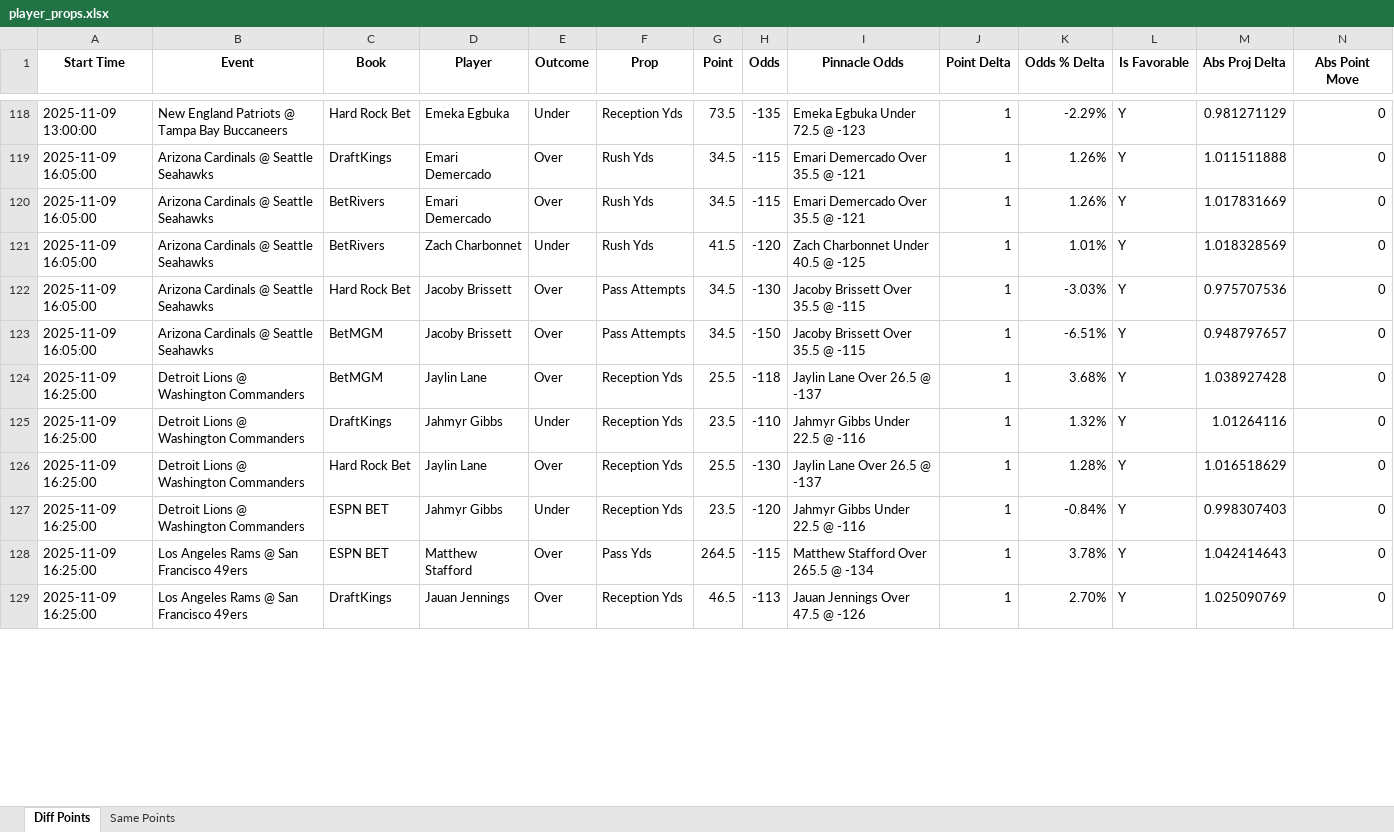
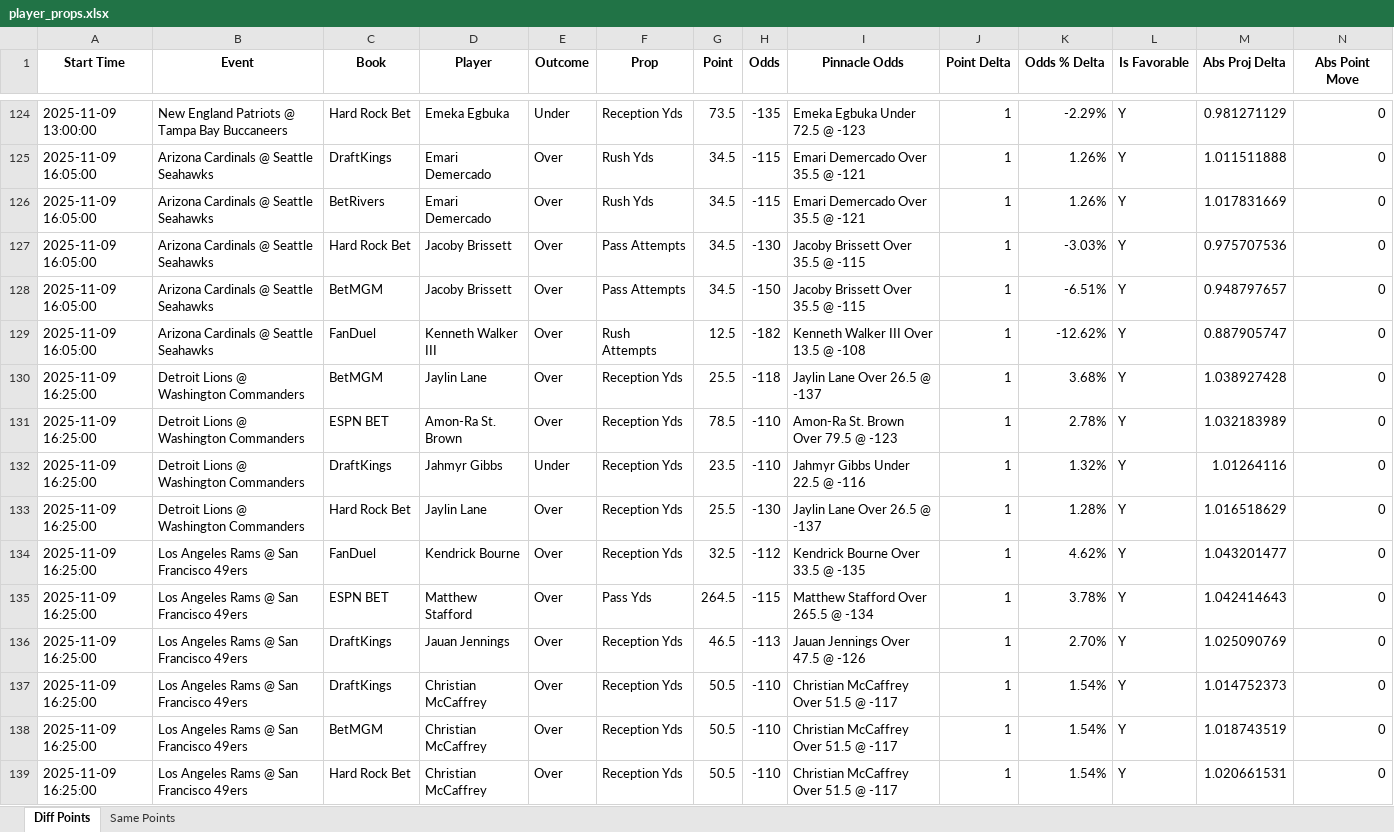
Before and after one commit to rahulShahCode/player-props-scraper, an Excel workbook: player_props.xlsx, sheet Diff Points, drawn as a sheet; only a part is shown, gaps mark what is left out; values as stored, in another font and other column widths than the file's, no borders; removed rows and columns are numbered as before the commit, all else as after; the diff covers the shown part only; the diff names each change by its address in the sheet, - before the commit and + after, or states it on an @@ line.

```diff
--- a/player_props.xlsx (sheet Diff Points)
+++ b/player_props.xlsx (sheet Diff Points)
-row 121: 2025-11-09 16:05:00 | Arizona Cardinals @ Seattle Seahawks | BetRivers | Zach Charbonnet | Under | Rush Yds | 41.5 | -120 | Zach Charbonnet Under 40.5 @ -125 | 1 | 1.01% | Y | 1.018328569 | 0
+row 129: 2025-11-09 16:05:00 | Arizona Cardinals @ Seattle Seahawks | FanDuel | Kenneth Walker III | Over | Rush Attempts | 12.5 | -182 | Kenneth Walker III Over 13.5 @ -108 | 1 | -12.62% | Y | 0.887905747 | 0
+row 131: 2025-11-09 16:25:00 | Detroit Lions @ Washington Commanders | ESPN BET | Amon-Ra St. Brown | Over | Reception Yds | 78.5 | -110 | Amon-Ra St. Brown Over 79.5 @ -123 | 1 | 2.78% | Y | 1.032183989 | 0
-B134 (Event): Detroit Lions @ Washington Commanders
+B134 (Event): Los Angeles Rams @ San Francisco 49ers
-C134 (Book): ESPN BET
+C134 (Book): FanDuel
-D134 (Player): Jahmyr Gibbs
+D134 (Player): Kendrick Bourne
-E134 (Outcome): Under
+E134 (Outcome): Over
-G134 (Point): 23.5
+G134 (Point): 32.5
-H134 (Odds): -120
+H134 (Odds): -112
-I134 (Pinnacle Odds): Jahmyr Gibbs Under 22.5 @ -116
+I134 (Pinnacle Odds): Kendrick Bourne Over 33.5 @ -135
-K134 (Odds % Delta): -0.84%
+K134 (Odds % Delta): 4.62%
-M134 (Abs Proj Delta): 0.998307403
+M134 (Abs Proj Delta): 1.043201477
+row 137: 2025-11-09 16:25:00 | Los Angeles Rams @ San Francisco 49ers | DraftKings | Christian McCaffrey | Over | Reception Yds | 50.5 | -110 | Christian McCaffrey Over 51.5 @ -117 | 1 | 1.54% | Y | 1.014752373 | 0
+row 138: 2025-11-09 16:25:00 | Los Angeles Rams @ San Francisco 49ers | BetMGM | Christian McCaffrey | Over | Reception Yds | 50.5 | -110 | Christian McCaffrey Over 51.5 @ -117 | 1 | 1.54% | Y | 1.018743519 | 0
+row 139: 2025-11-09 16:25:00 | Los Angeles Rams @ San Francisco 49ers | Hard Rock Bet | Christian McCaffrey | Over | Reception Yds | 50.5 | -110 | Christian McCaffrey Over 51.5 @ -117 | 1 | 1.54% | Y | 1.020661531 | 0
```
Also changed, not shown: 35 added rows, 22 removed rows and 92 edited cells elsewhere in this sheet, sheet Same Points, 2 other files.
